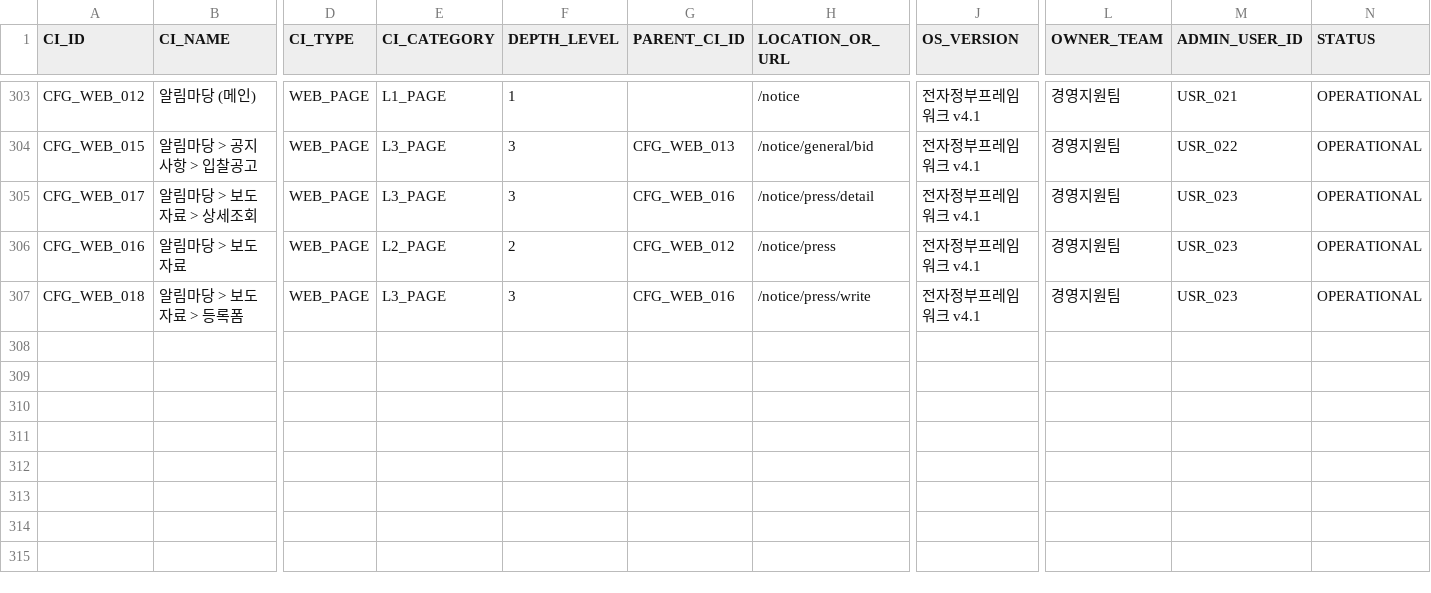
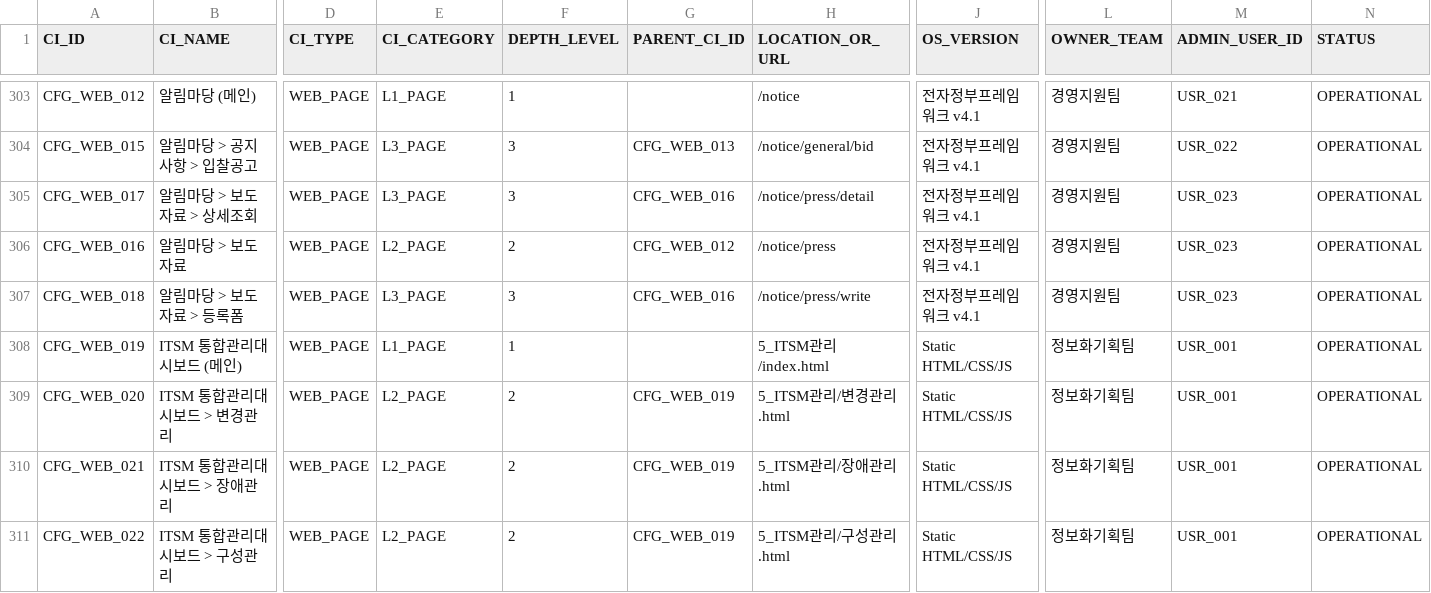
Before and after one commit to hudsonkim77/wiki, a CSV file: 3_구성관리/CI.csv, drawn as a sheet; only a part is shown, gaps mark what is left out; rows hold the shown columns only; the diff names each change by its address in the sheet, - before the commit and + after, or states it on an @@ line.

```diff
--- a/3_구성관리/CI.csv
+++ b/3_구성관리/CI.csv
+row 308: CFG_WEB_019 | ITSM 통합관리대시보드 (메인) | WEB_PAGE | L1_PAGE | 1 |  | 5_ITSM관리/index.html | Static HTML/CSS/JS | 정보화기획팀 | USR_001 | OPERATIONAL
+row 309: CFG_WEB_020 | ITSM 통합관리대시보드 > 변경관리 | WEB_PAGE | L2_PAGE | 2 | CFG_WEB_019 | 5_ITSM관리/변경관리.html | Static HTML/CSS/JS | 정보화기획팀 | USR_001 | OPERATIONAL
+row 310: CFG_WEB_021 | ITSM 통합관리대시보드 > 장애관리 | WEB_PAGE | L2_PAGE | 2 | CFG_WEB_019 | 5_ITSM관리/장애관리.html | Static HTML/CSS/JS | 정보화기획팀 | USR_001 | OPERATIONAL
+row 311: CFG_WEB_022 | ITSM 통합관리대시보드 > 구성관리 | WEB_PAGE | L2_PAGE | 2 | CFG_WEB_019 | 5_ITSM관리/구성관리.html | Static HTML/CSS/JS | 정보화기획팀 | USR_001 | OPERATIONAL
```
Also changed, not shown: 1_변경관리/CHANGE.csv, 1_변경관리/변경히스토리/CHANGE_CI_MAP.csv, 18 other files.
